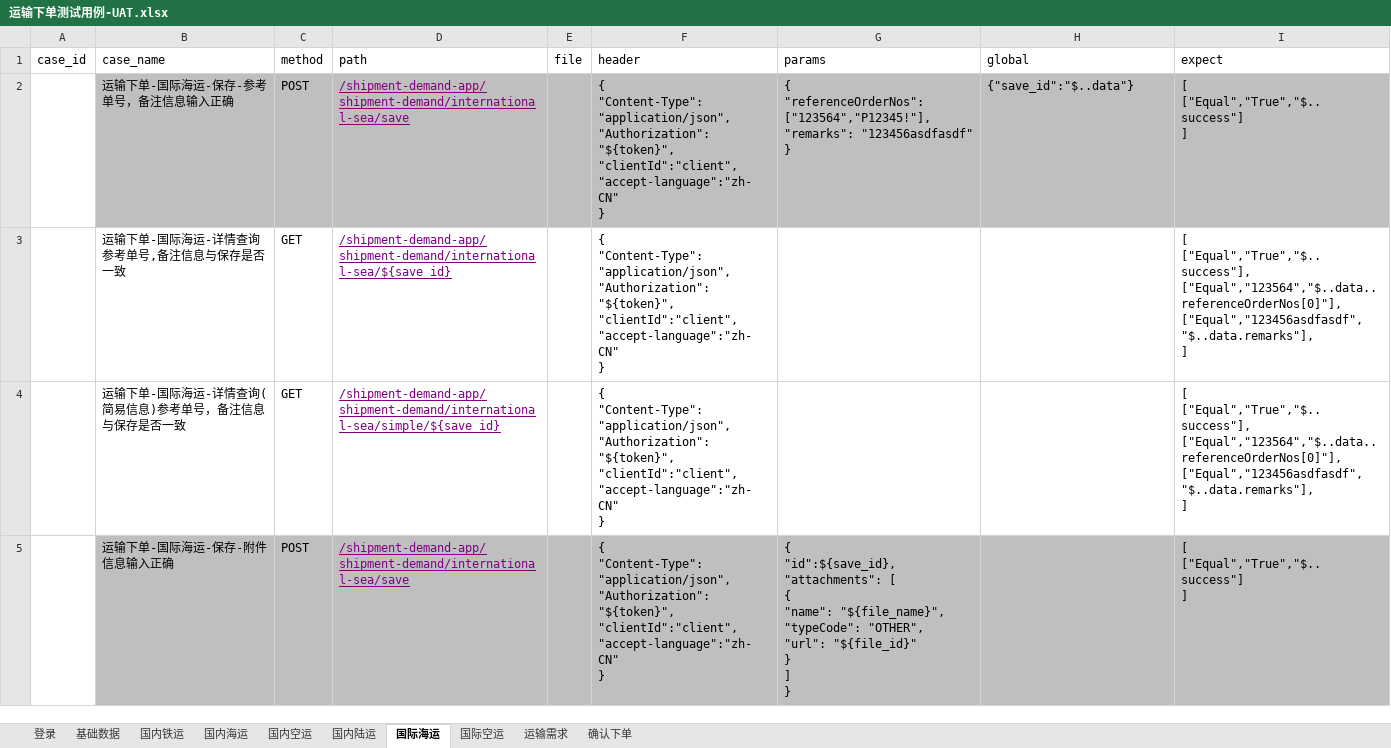
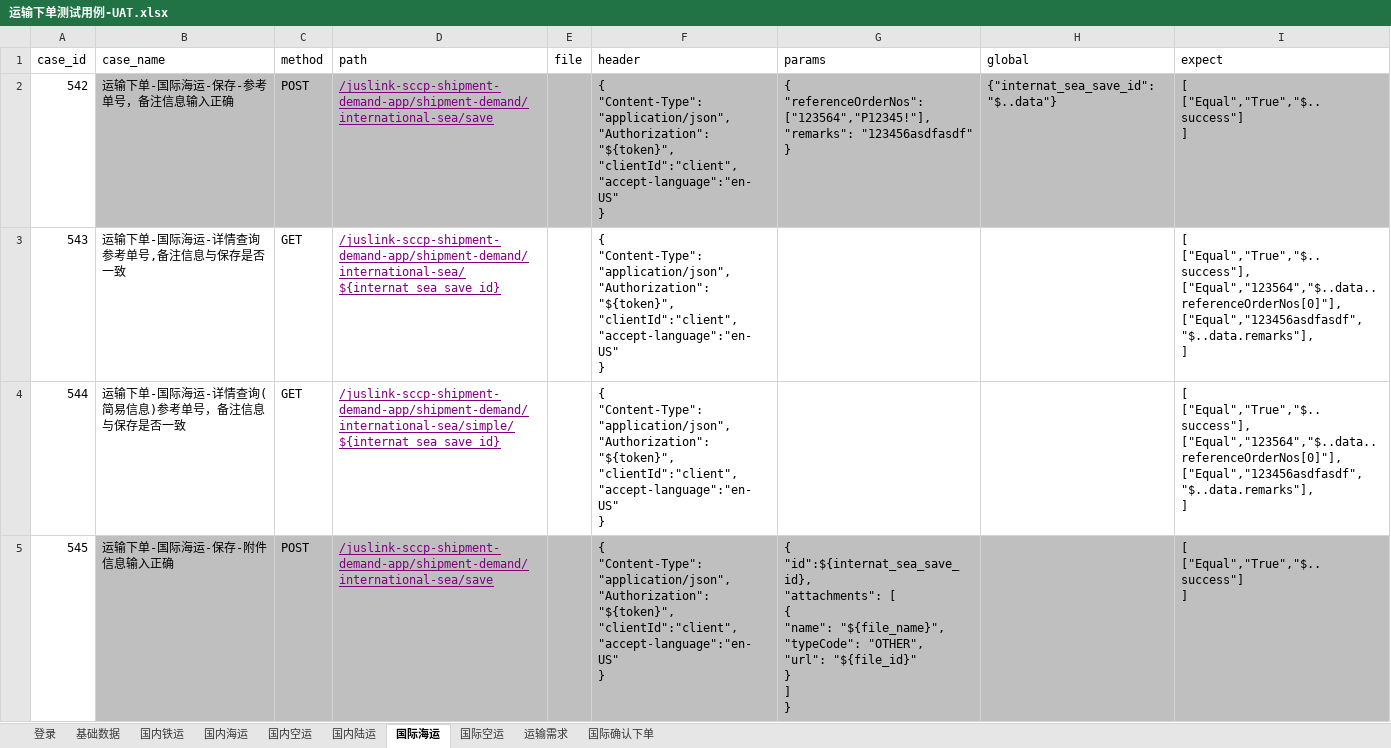
Before and after one commit to tan0833/dynamic_inventory_api, an Excel workbook: data/运输下单测试用例-UAT.xlsx, sheet 国际海运, drawn as a sheet; only a part is shown; values as stored, in another font and other column widths than the file's, no borders; ↵ is a line break in a cell; the diff covers the shown part only; the diff names each change by its address in the sheet, - before the commit and + after, or states it on an @@ line.

```diff
--- a/data/运输下单测试用例-UAT.xlsx (sheet 国际海运)
+++ b/data/运输下单测试用例-UAT.xlsx (sheet 国际海运)
-sheet tab: 确认下单
+sheet tab: 国际确认下单
-A2 (case_id): (empty)
+A2 (case_id): 542
-D2 (path): /shipment-demand-app/shipment-demand/international-sea/save
+D2 (path): /juslink-sccp-shipment-demand-app/shipment-demand/international-sea/save
-F2:F5 (header): …"Authorization":"${token}", ↵ "clientId":"client", ↵ "accept-language":"zh-CN" ↵ }
+F2:F5 (header): …"Authorization":"${token}", ↵ "clientId":"client", ↵ "accept-language":"en-US" ↵ }
-H2 (global): {"save_id":"$..data"}
+H2 (global): {"internat_sea_save_id":"$..data"}
-A3 (case_id): (empty)
+A3 (case_id): 543
-D3 (path): /shipment-demand-app/shipment-demand/international-sea/${save_id}
+D3 (path): /juslink-sccp-shipment-demand-app/shipment-demand/international-sea/${internat_sea_save_id}
-A4 (case_id): (empty)
+A4 (case_id): 544
-D4 (path): /shipment-demand-app/shipment-demand/international-sea/simple/${save_id}
+D4 (path): /juslink-sccp-shipment-demand-app/shipment-demand/international-sea/simple/${internat_sea_save_id}
-A5 (case_id): (empty)
+A5 (case_id): 545
-D5 (path): /shipment-demand-app/shipment-demand/international-sea/save
+D5 (path): /juslink-sccp-shipment-demand-app/shipment-demand/international-sea/save
-G5 (params): { ↵ "id":${save_id}, ↵ "attachments": […
+G5 (params): { ↵ "id":${internat_sea_save_id}, ↵ "attachments": […
```
Also changed, not shown: 24 added rows, 7 removed rows, 378 edited cells and cell formats elsewhere in this sheet, sheet 基础数据, sheet 国际空运, sheet 国内海运, sheet 国内铁运, sheet 国内空运, sheet 国内陆运, 2 more sheets, data/运输下单测试用例-DEV.xlsx, data/运输下单测试用例-SIT.xlsx, 27 other files.
